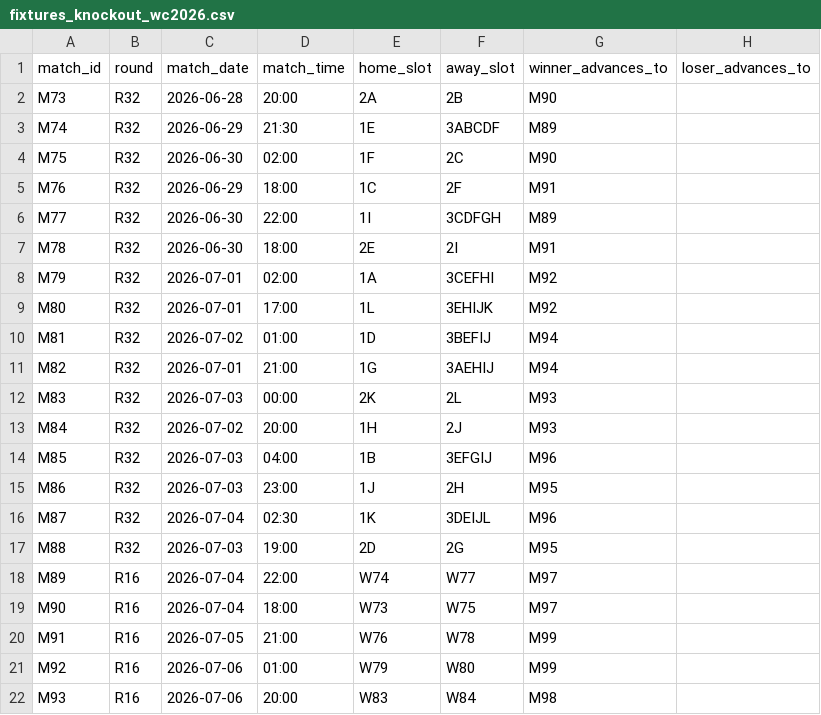
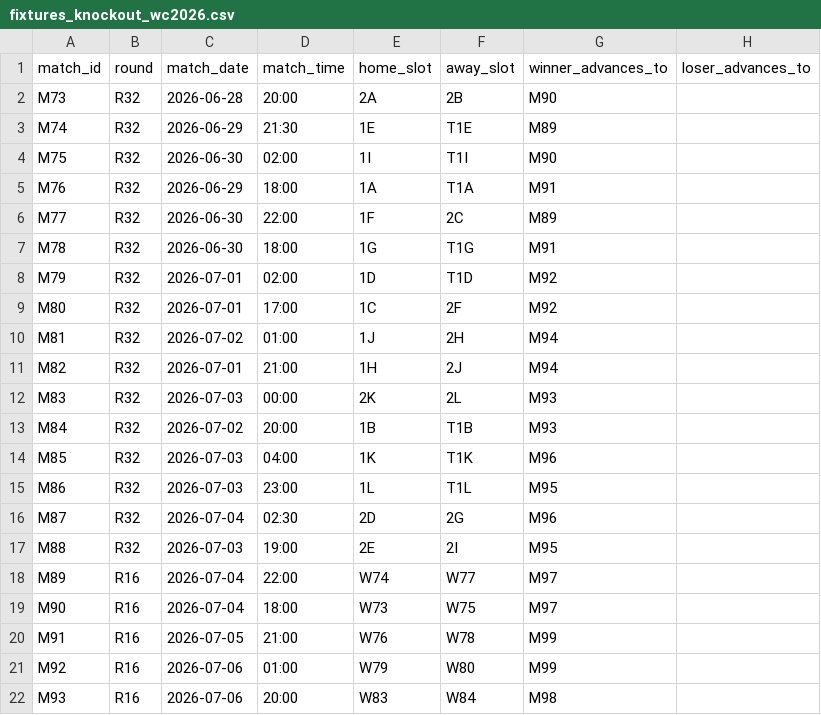
Before and after one commit to Bao3Q/WorldCup2030, a CSV file: dataset/mo_phong/fixtures_knockout_wc2026.csv, drawn as a sheet; only a part is shown.

Commit message:
mo phong tran dau

```diff
--- a/dataset/mo_phong/fixtures_knockout_wc2026.csv
+++ b/dataset/mo_phong/fixtures_knockout_wc2026.csv
@@ -2,17 +2,17 @@ match_id,round,match_date,match_time,home_slot,away_slot,winner_advances_to,lose
 M73,R32,2026-06-28,20:00,2A,2B,M90,
-M74,R32,2026-06-29,21:30,1E,3ABCDF,M89,
-M75,R32,2026-06-30,02:00,1F,2C,M90,
-M76,R32,2026-06-29,18:00,1C,2F,M91,
-M77,R32,2026-06-30,22:00,1I,3CDFGH,M89,
-M78,R32,2026-06-30,18:00,2E,2I,M91,
-M79,R32,2026-07-01,02:00,1A,3CEFHI,M92,
-M80,R32,2026-07-01,17:00,1L,3EHIJK,M92,
-M81,R32,2026-07-02,01:00,1D,3BEFIJ,M94,
-M82,R32,2026-07-01,21:00,1G,3AEHIJ,M94,
+M74,R32,2026-06-29,21:30,1E,T1E,M89,
+M75,R32,2026-06-30,02:00,1I,T1I,M90,
+M76,R32,2026-06-29,18:00,1A,T1A,M91,
+M77,R32,2026-06-30,22:00,1F,2C,M89,
+M78,R32,2026-06-30,18:00,1G,T1G,M91,
+M79,R32,2026-07-01,02:00,1D,T1D,M92,
+M80,R32,2026-07-01,17:00,1C,2F,M92,
+M81,R32,2026-07-02,01:00,1J,2H,M94,
+M82,R32,2026-07-01,21:00,1H,2J,M94,
 M83,R32,2026-07-03,00:00,2K,2L,M93,
-M84,R32,2026-07-02,20:00,1H,2J,M93,
-M85,R32,2026-07-03,04:00,1B,3EFGIJ,M96,
-M86,R32,2026-07-03,23:00,1J,2H,M95,
-M87,R32,2026-07-04,02:30,1K,3DEIJL,M96,
-M88,R32,2026-07-03,19:00,2D,2G,M95,
+M84,R32,2026-07-02,20:00,1B,T1B,M93,
+M85,R32,2026-07-03,04:00,1K,T1K,M96,
+M86,R32,2026-07-03,23:00,1L,T1L,M95,
+M87,R32,2026-07-04,02:30,2D,2G,M96,
+M88,R32,2026-07-03,19:00,2E,2I,M95,
 M89,R16,2026-07-04,22:00,W74,W77,M97,
```
Also changed, not shown: loc/matches_truoc_va_sau_wc_2026.csv, loc/wc_2026_da_loc.csv, 12 other files.
